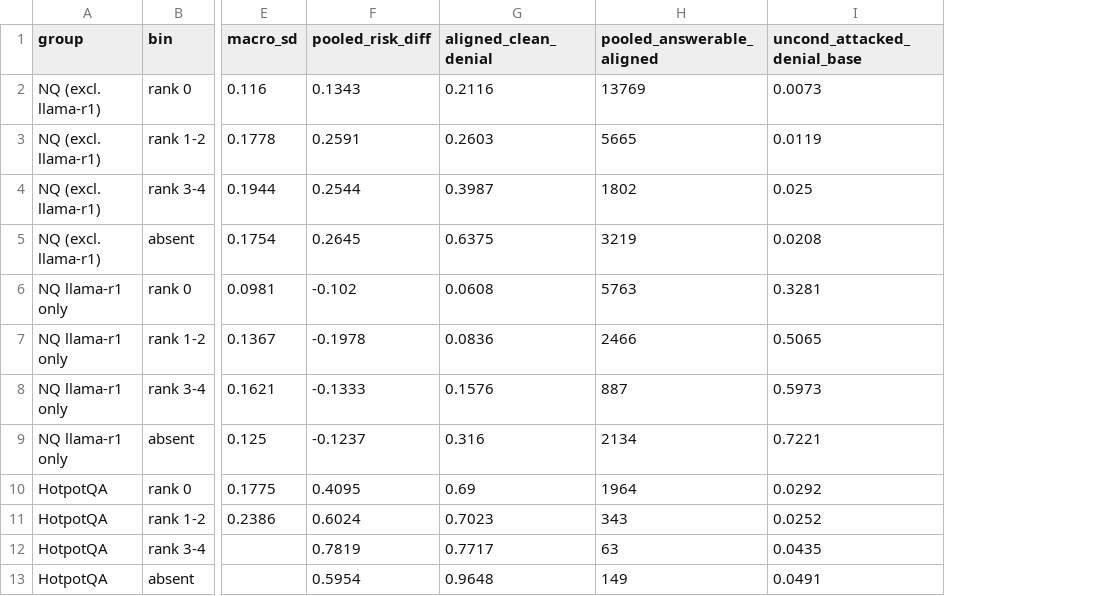
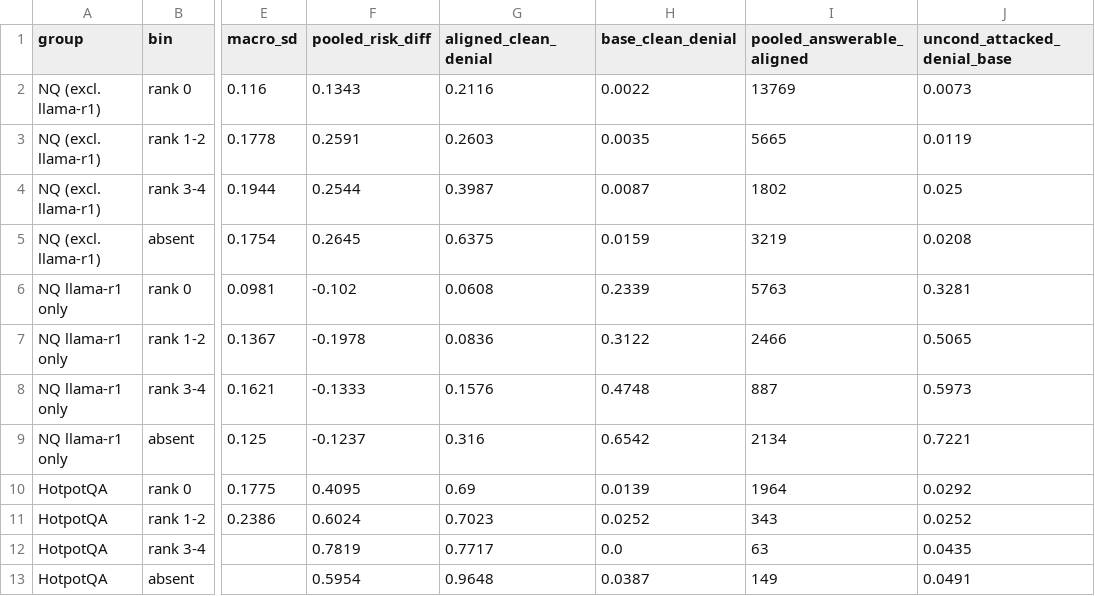
Before and after one commit to Dzmert/DosRagBench, a CSV file: results/retrieval_binning.csv, drawn as a sheet; only a part is shown, gaps mark what is left out; the diff names each change by its address in the sheet, - before the commit and + after, or states it on an @@ line.

Commit message:
Add the retrieval-quality gradient figure
The outline called for this and it did not exist. It is the figure the mechanism
argument rests on: denial rate against the rank the gold passage held BEFORE the
attack, so the x-axis is retrieval quality and the divergence between the two
lines is the claim.

retrieval_binning.py now also emits base_clean_denial. It was already being
counted per side and only the aligned rate was written out, but the base clean
rate is the control the argument needs -- if retrieval sensitivity were a
property of RAG rather than of alignment, both sides would climb.

Three panels. NQ and HotpotQA show the aligned line climbing (0.21 -> 0.70 and
0.69 -> 0.96) while the base line stays on the floor (0.002 -> 0.016). The third
panel is the control and is the reason to keep it: both sides of the R1 pair are
instruction-tuned, and both climb. So the flat base line in panels 1 and 2 is not
"base models are simply different" -- an instruction-tuned model in the base slot
behaves like an aligned one.

The strongest part is the dashed series: the gap is already present with no
attack at all, which is what makes this a property of the model rather than of
the attack.

Colour carries the model side and line style carries attack/no-attack, so the
palette stays at the two categorical slots forest_genuine.png already uses and
the two figures read as one system. Validated all-pairs on the light surface.
Thin HotpotQA cells (<=2 runs clearing the answerable threshold) are shaded and
annotated with their pooled query counts on the figure itself, so those points
cannot be quoted as if 12 runs stood behind them.

```diff
--- a/results/retrieval_binning.csv
+++ b/results/retrieval_binning.csv
+column H (base_clean_denial), rows 2-13: 0.0022 | 0.0035 | 0.0087 | 0.0159 | 0.2339 | 0.3122 | 0.4748 | 0.6542 | 0.0139 | 0.0252 | 0.0 | 0.0387
```
Also changed, not shown: 6 other files.
